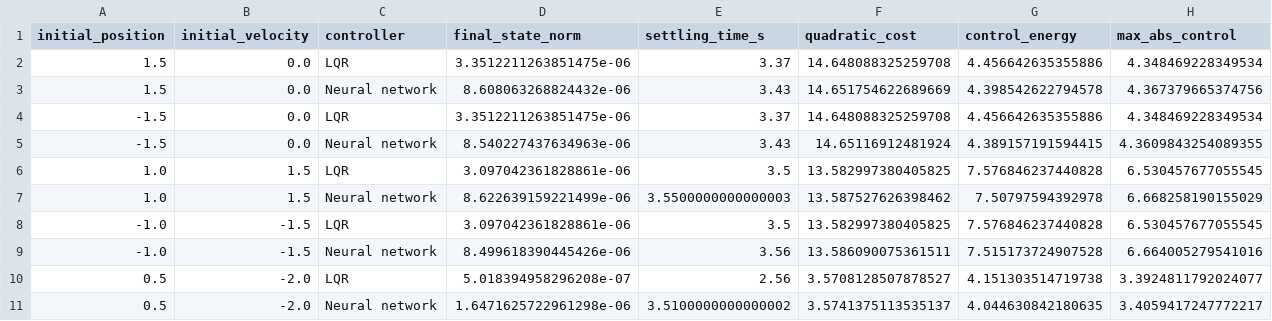
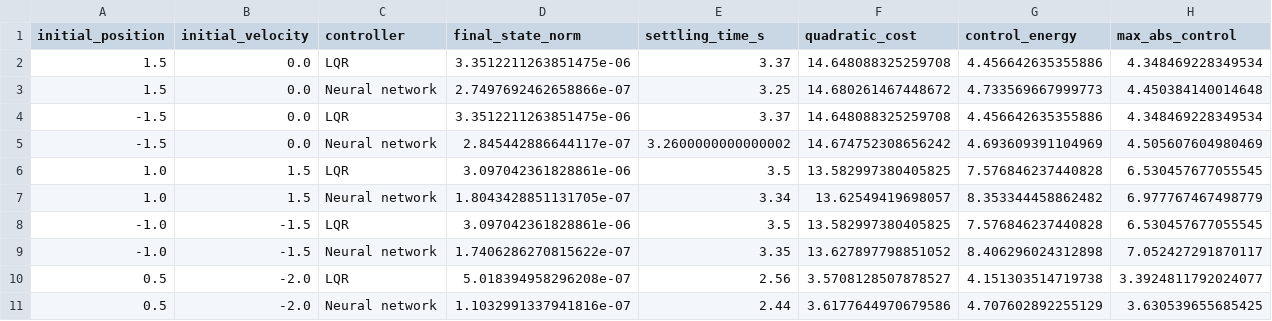
Before and after one commit to wolfchil345/lyapunov-nn-control-lab, a CSV file: results/performance_metrics.csv, drawn as a sheet.

Commit message:
Add Lyapunov-aware controller training

```diff
--- a/results/performance_metrics.csv
+++ b/results/performance_metrics.csv
@@ -2,10 +2,10 @@ initial_position,initial_velocity,controller,final_state_norm,settling_time_s,qu
 1.5,0.0,LQR,3.3512211263851475e-06,3.37,14.648088325259708,4.456642635355886,4.348469228349534
-1.5,0.0,Neural network,8.608063268824432e-06,3.43,14.651754622689669,4.398542622794578,4.367379665374756
+1.5,0.0,Neural network,2.7497692462658866e-07,3.25,14.680261467448672,4.733569667999773,4.450384140014648
 -1.5,0.0,LQR,3.3512211263851475e-06,3.37,14.648088325259708,4.456642635355886,4.348469228349534
--1.5,0.0,Neural network,8.540227437634963e-06,3.43,14.65116912481924,4.389157191594415,4.3609843254089355
+-1.5,0.0,Neural network,2.845442886644117e-07,3.2600000000000002,14.674752308656242,4.693609391104969,4.505607604980469
 1.0,1.5,LQR,3.097042361828861e-06,3.5,13.582997380405825,7.576846237440828,6.530457677055545
-1.0,1.5,Neural network,8.622639159221499e-06,3.5500000000000003,13.587527626398462,7.50797594392978,6.668258190155029
+1.0,1.5,Neural network,1.8043428851131705e-07,3.34,13.62549419698057,8.353344458862482,6.977767467498779
 -1.0,-1.5,LQR,3.097042361828861e-06,3.5,13.582997380405825,7.576846237440828,6.530457677055545
--1.0,-1.5,Neural network,8.499618390445426e-06,3.56,13.586090075361511,7.515173724907528,6.664005279541016
+-1.0,-1.5,Neural network,1.7406286270815622e-07,3.35,13.627897798851052,8.406296024312898,7.052427291870117
 0.5,-2.0,LQR,5.018394958296208e-07,2.56,3.5708128507878527,4.151303514719738,3.3924811792024077
-0.5,-2.0,Neural network,1.6471625722961298e-06,3.5100000000000002,3.5741375113535137,4.044630842180635,3.4059417247772217
+0.5,-2.0,Neural network,1.1032991337941816e-07,2.44,3.6177644970679586,4.707602892255129,3.630539655685425
```
Also changed, not shown: 8 other files.
